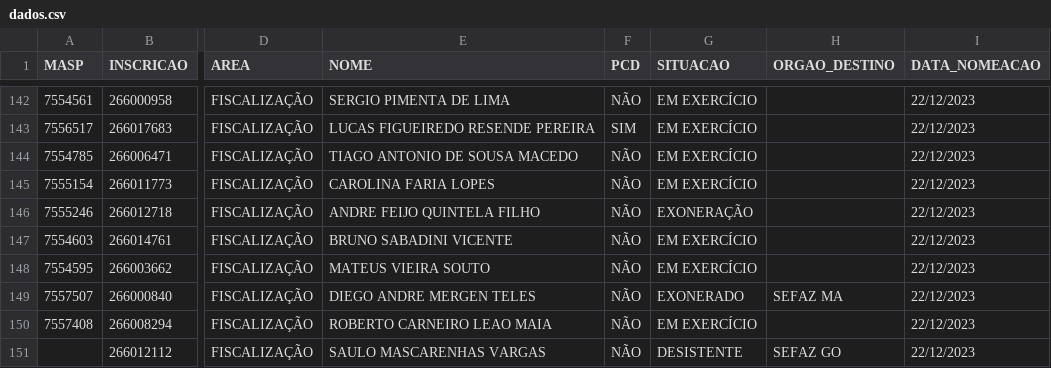
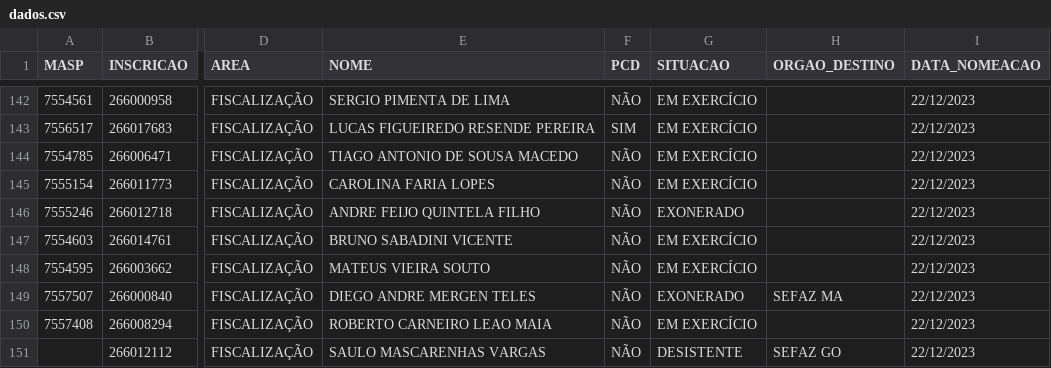
Before and after one commit to observatoriosefmg/observatoriosefmg.github.io, a CSV file: evasao/data/dados.csv, drawn as a sheet; only a part is shown, gaps mark what is left out; the diff names each change by its address in the sheet, - before the commit and + after, or states it on an @@ line.

Commit message:
sefaz rn

```diff
--- a/evasao/data/dados.csv
+++ b/evasao/data/dados.csv
-G146 (SITUACAO): EXONERAÇÃO
+G146 (SITUACAO): EXONERADO
```
